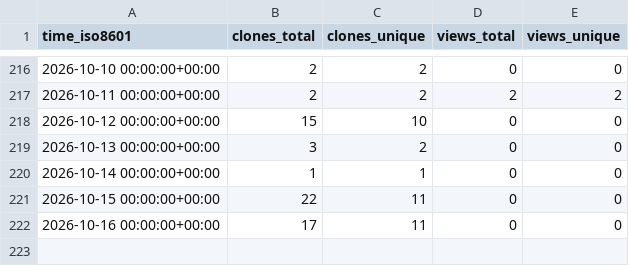
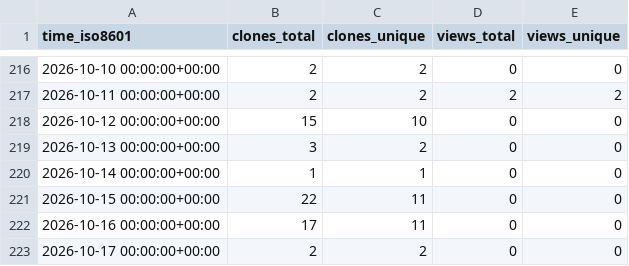
Before and after one commit to TheBinaryBjorn/smart-ac-controller, a CSV file: TheBinaryBjorn/smart-ac-controller/ghrs-data/views_clones_aggregate.csv, drawn as a sheet; only a part is shown, gaps mark what is left out; the diff names each change by its address in the sheet, - before the commit and + after, or states it on an @@ line.

```diff
--- a/TheBinaryBjorn/smart-ac-controller/ghrs-data/views_clones_aggregate.csv
+++ b/TheBinaryBjorn/smart-ac-controller/ghrs-data/views_clones_aggregate.csv
+row 223: 2026-10-17 00:00:00+00:00 | 2 | 2 | 0 | 0
```
Also changed, not shown: 1 other file.
